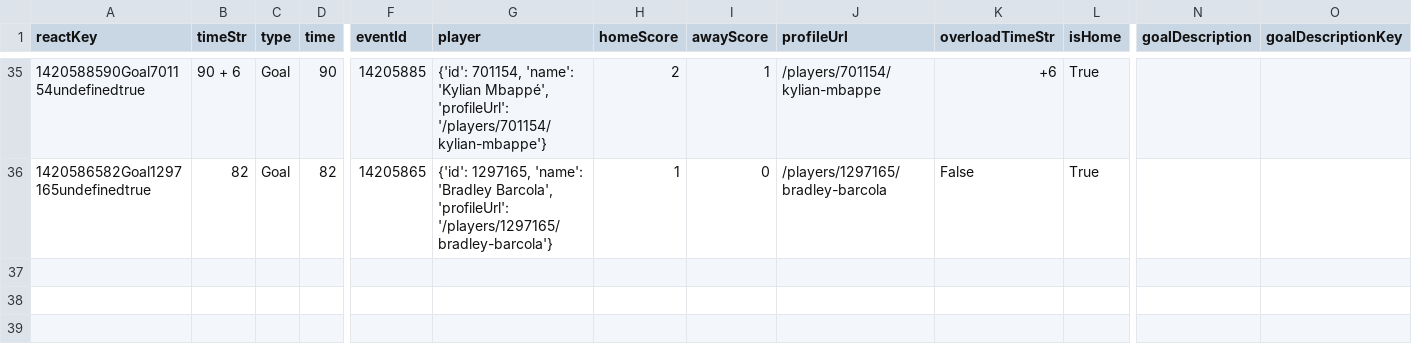
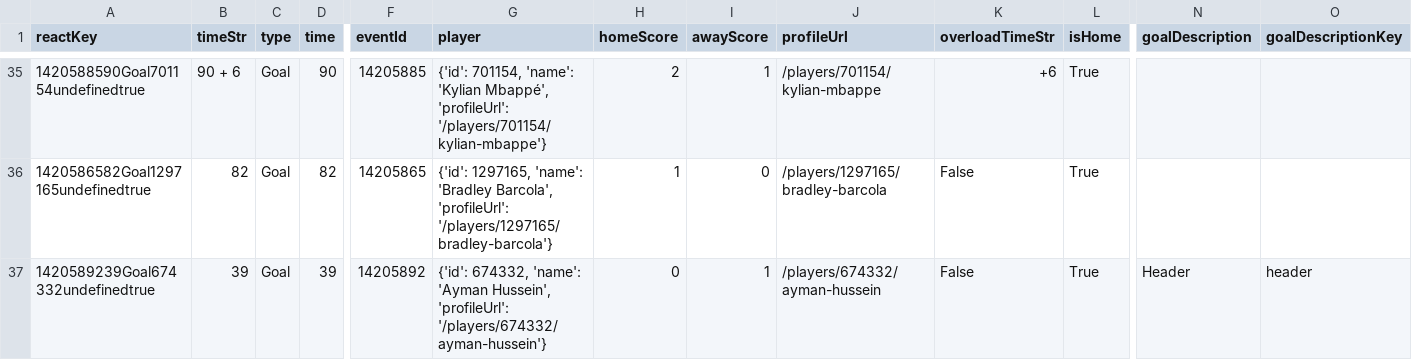
Before and after one commit to bolaxel/wcup26, a CSV file: goals/csv/homeScorers.csv, drawn as a sheet; only a part is shown, gaps mark what is left out; rows hold the shown columns only; the diff names each change by its address in the sheet, - before the commit and + after, or states it on an @@ line.

```diff
--- a/goals/csv/homeScorers.csv
+++ b/goals/csv/homeScorers.csv
+row 37: 1420589239Goal674332undefinedtrue | 39 | Goal | 39 | 14205892 | {'id': 674332, 'name': 'Ayman Hussein', 'profileUrl': '/players/674332/ayman-hussein'} | 0 | 1 | /players/674332/ayman-hussein | False | True | Header | header
```
Also changed, not shown: goals/csv/awayScorers.csv, matchStats/csv/fotmob_match_stats.csv, 5 other files.
